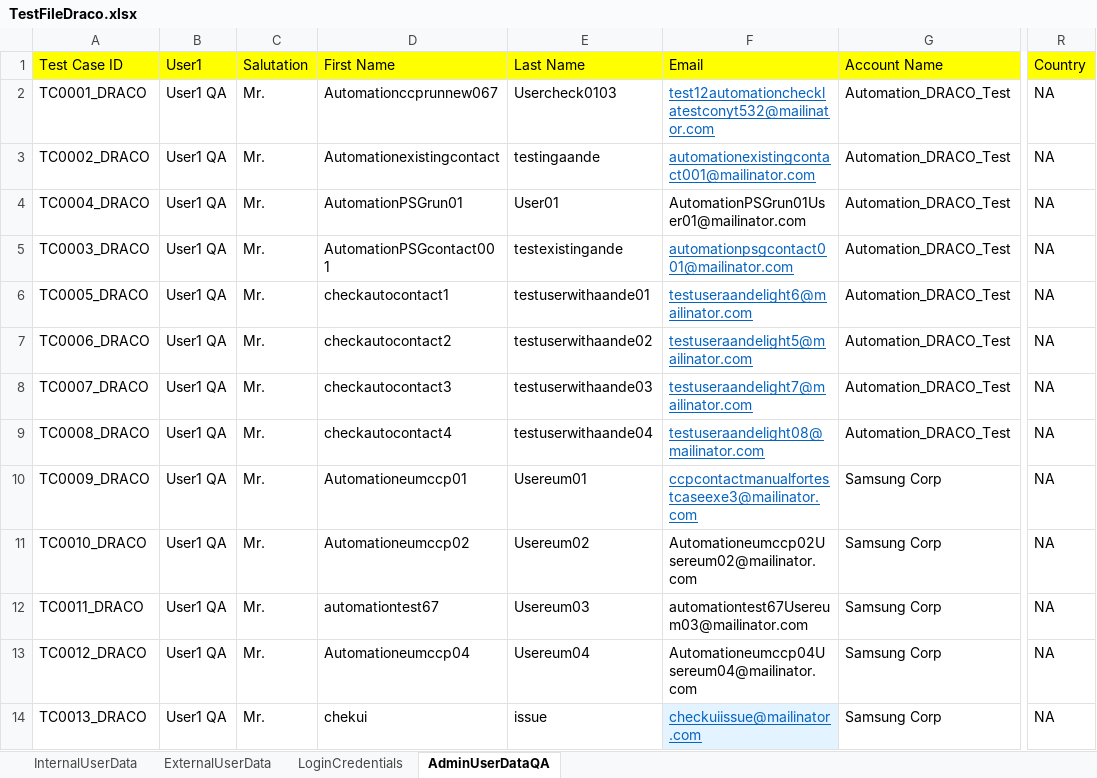
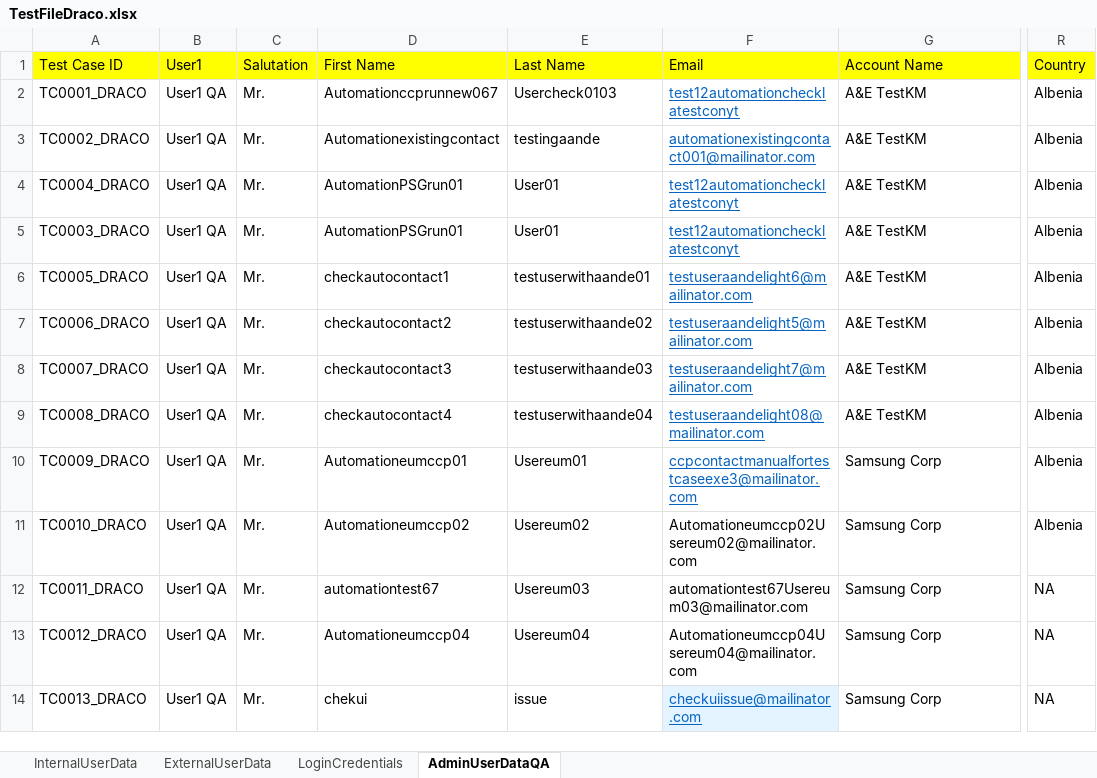
Before and after one commit to NAnushaD/AccessandEntitlementsAutomation, an Excel workbook: resources/TestFiles/TestFileDraco.xlsx, sheet AdminUserDataQA, drawn as a sheet; only a part is shown, gaps mark what is left out; values as stored, in another font and other column widths than the file's, no borders; the diff covers the shown part only; the diff names each change by its address in the sheet, - before the commit and + after, or states it on an @@ line.

```diff
--- a/resources/TestFiles/TestFileDraco.xlsx (sheet AdminUserDataQA)
+++ b/resources/TestFiles/TestFileDraco.xlsx (sheet AdminUserDataQA)
-F2: test12automationchecklatestconyt532@mailinator.com
+F2: test12automationchecklatestconyt
-G2:G9: Automation_DRACO_Test
+G2:G9: A&E TestKM
-R2:R11: NA
+R2:R11: Albenia
-F4: AutomationPSGrun01User01@mailinator.com
+F4: test12automationchecklatestconyt
@@ F4 underline: off → on, text colour: black → #0563C1 @@
-D5: AutomationPSGcontact001
+D5: AutomationPSGrun01
-E5: testexistingande
+E5: User01
-F5: automationpsgcontact001@mailinator.com
+F5: test12automationchecklatestconyt
```
Also changed, not shown: 16 added rows and 103 edited cells elsewhere in this sheet, sheet LoginCredentials, 7 other files.
